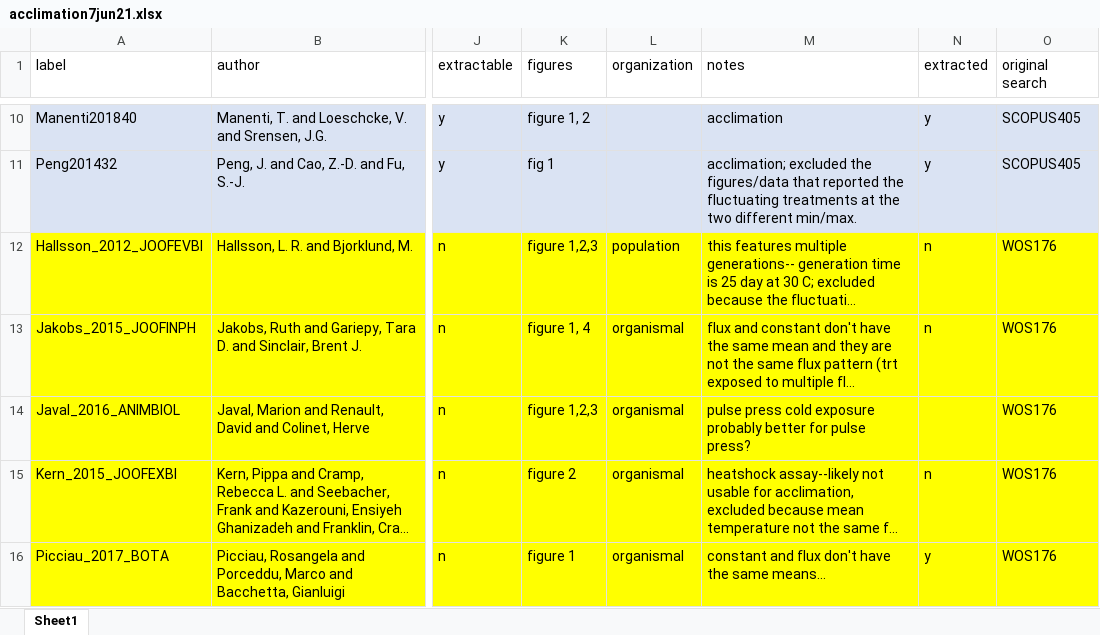
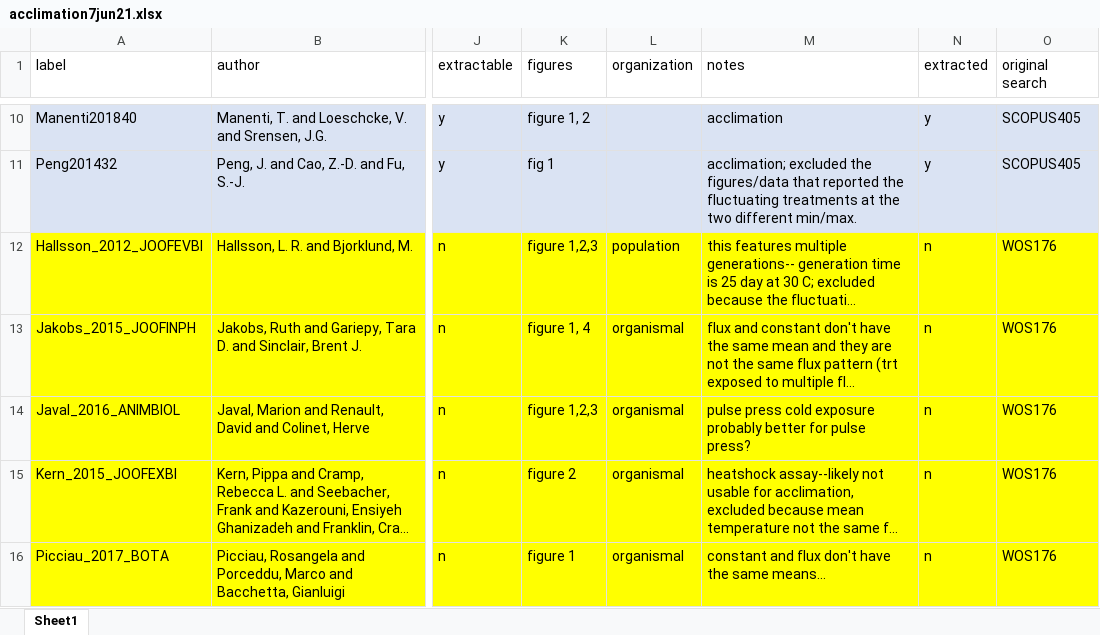
Before and after one commit to mslein/thesis, an Excel workbook: data extraction /lit search metadata /acclimation /acclimation7jun21.xlsx, sheet Sheet1, drawn as a sheet; only a part is shown, gaps mark what is left out; long unchanged cells end in …; values as stored, in another font and other column widths than the file's, no borders; the diff names each change by its address in the sheet, - before the commit and + after, or states it on an @@ line.

```diff
--- a/data extraction /lit search metadata /acclimation /acclimation7jun21.xlsx (sheet Sheet1)
+++ b/data extraction /lit search metadata /acclimation /acclimation7jun21.xlsx (sheet Sheet1)
-N14 (extracted): (empty)
+N14 (extracted): n
-N16 (extracted): y
+N16 (extracted): n
```
Also changed, not shown: data extraction /extraction /full variability /raw data /bernhardt2018/bernhardt2018.xlsx, 7 other files.
